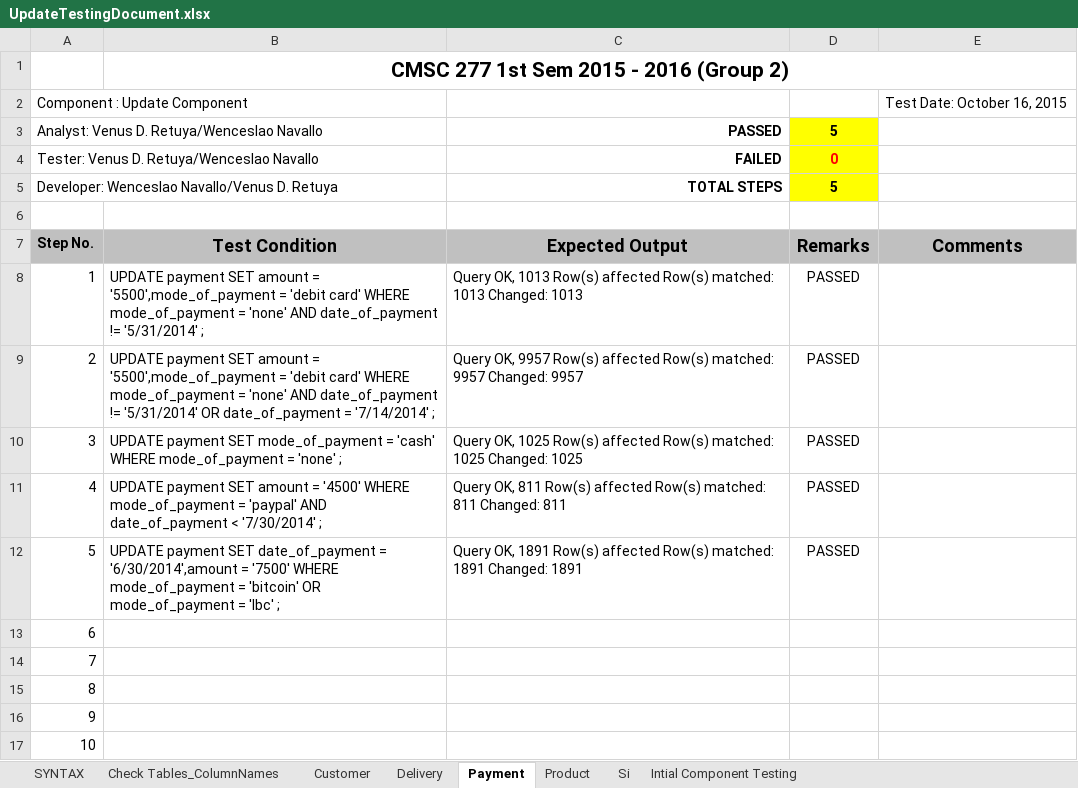
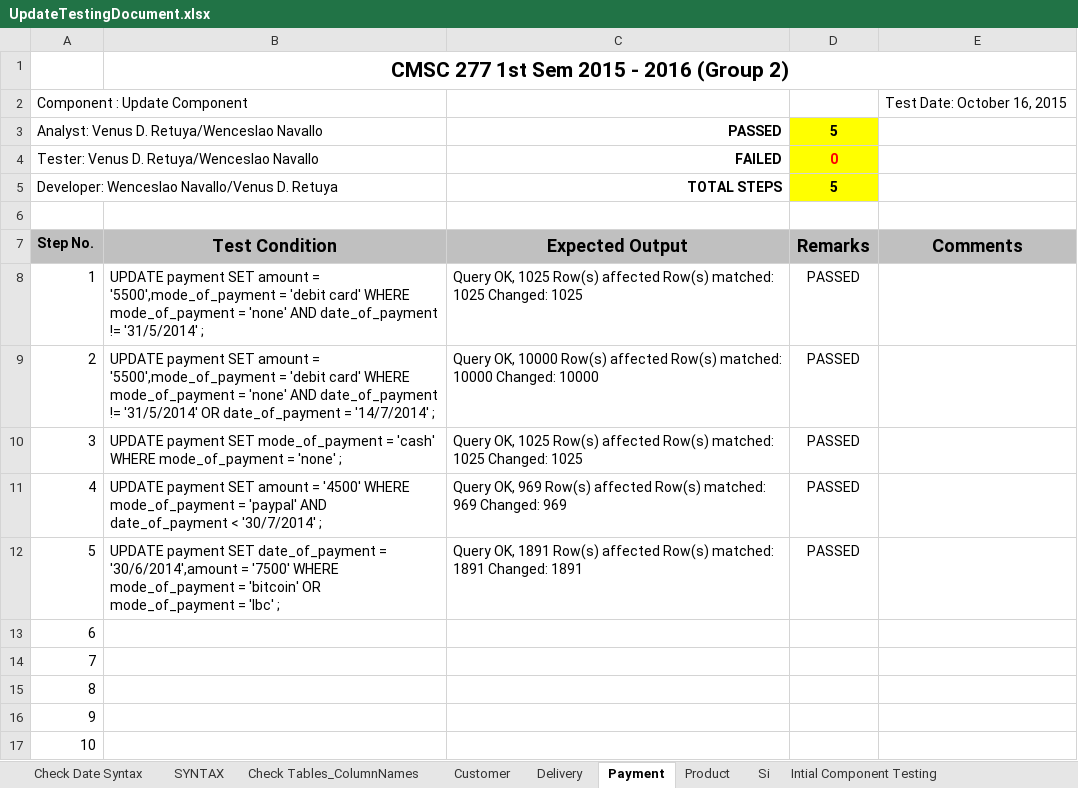
Before and after one commit to klorenmtan/CS227Database, an Excel workbook: updatetestcases/UpdateTestingDocument.xlsx, sheet Payment, drawn as a sheet; values as stored, in another font and other column widths than the file's, no borders; the diff names each change by its address in the sheet, - before the commit and + after, or states it on an @@ line.

Commit message:
add more syntax test conditions and new sheet for check date syntax

```diff
--- a/updatetestcases/UpdateTestingDocument.xlsx (sheet Payment)
+++ b/updatetestcases/UpdateTestingDocument.xlsx (sheet Payment)
+sheet tab: Check Date Syntax
-B8: …date_of_payment != '5/31/2014' ;
+B8: …date_of_payment != '31/5/2014' ;
-C8: Query OK, 1013 Row(s) affected Row(s) matched: 1013 Changed: 1013
+C8: Query OK, 1025 Row(s) affected Row(s) matched: 1025 Changed: 1025
-B9: …date_of_payment != '5/31/2014' OR date_of_payment = '7/14/2014' ;
+B9: …date_of_payment != '31/5/2014' OR date_of_payment = '14/7/2014' ;
-C9: Query OK, 9957 Row(s) affected Row(s) matched: 9957 Changed: 9957
+C9: Query OK, 10000 Row(s) affected Row(s) matched: 10000 Changed: 10000
-B11: …date_of_payment < '7/30/2014' ;
+B11: …date_of_payment < '30/7/2014' ;
-C11: Query OK, 811 Row(s) affected Row(s) matched: 811 Changed: 811
+C11: Query OK, 969 Row(s) affected Row(s) matched: 969 Changed: 969
-B12: …date_of_payment = '6/30/2014',amount = '7500'…
+B12: …date_of_payment = '30/6/2014',amount = '7500'…
```
Also changed, not shown: sheet SYNTAX, sheet Delivery.
